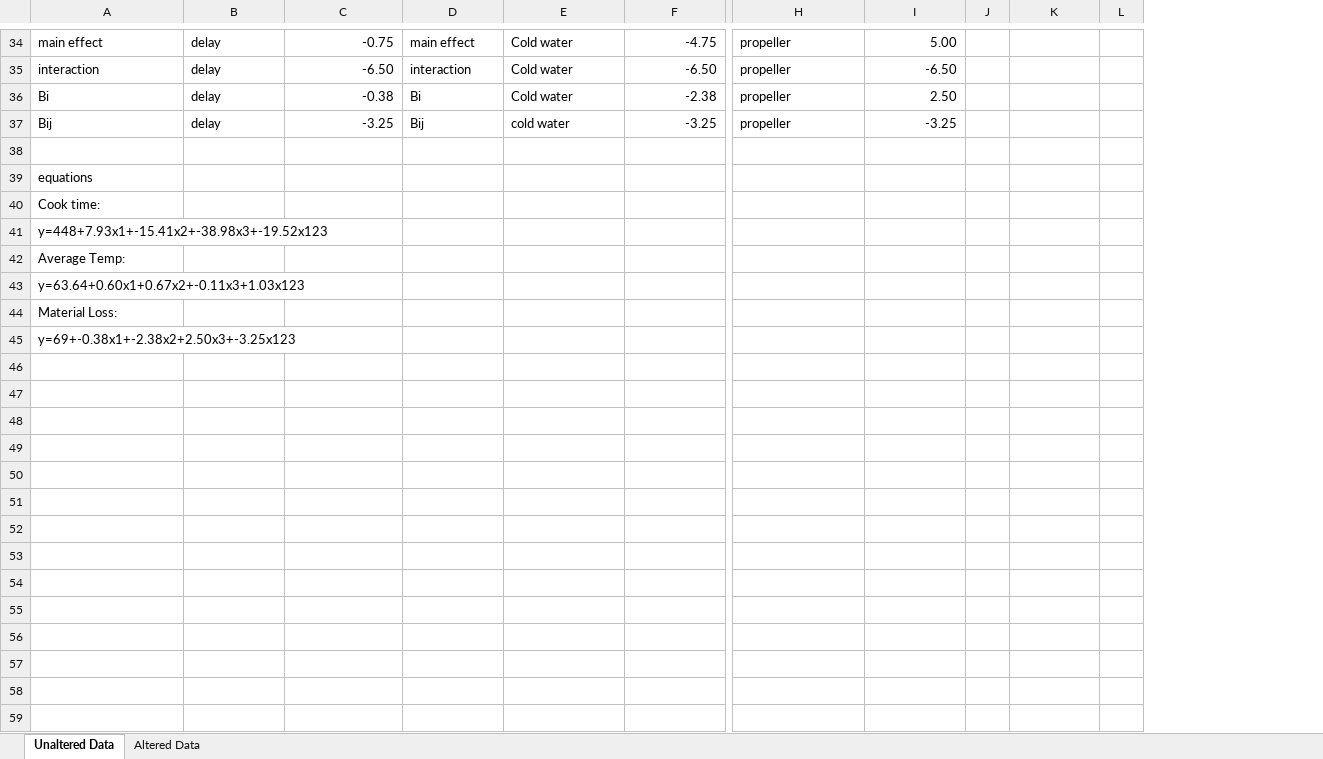
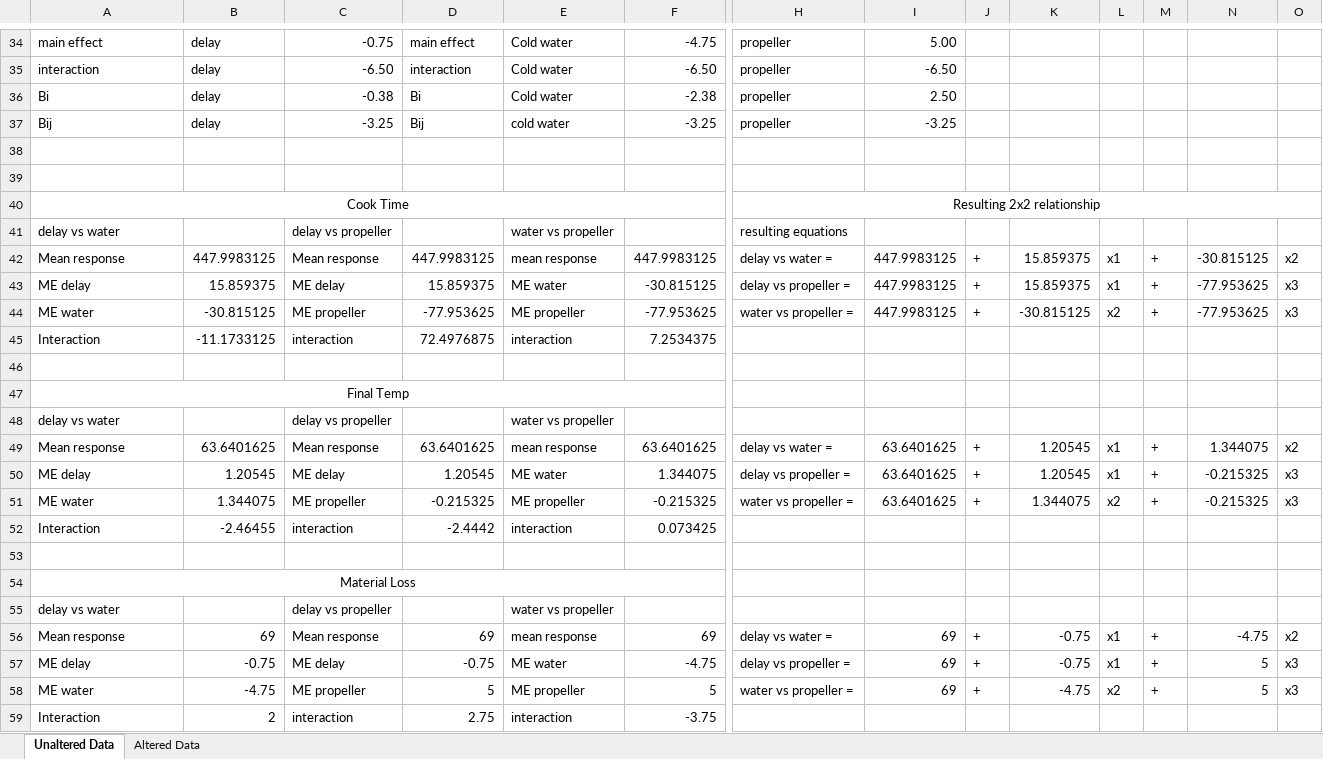
Before and after one commit to ndesai96/vegan-egg-scrambler, an Excel workbook: Experimentation and Data Analysis/4-19TestData/DOE_results.xlsx, sheet Unaltered Data, drawn as a sheet; only a part is shown, gaps mark what is left out; values as stored, in another font and other column widths than the file's, no borders; charts and pictures not drawn; removed rows and columns are numbered as before the commit, all else as after; rows hold the shown columns only; the diff covers the shown part only; the diff names each change by its address in the sheet, - before the commit and + after, or states it on an @@ line.

```diff
--- a/Experimentation and Data Analysis/4-19TestData/DOE_results.xlsx (sheet Unaltered Data)
+++ b/Experimentation and Data Analysis/4-19TestData/DOE_results.xlsx (sheet Unaltered Data)
+column J, empty
+column K, empty
+column L, empty
-A39: equations
+A39: (empty)
-row 40: Cook time:
-row 41: y=448+7.93x1+-15.41x2+-38.98x3+-19.52x123
+row 40: Cook Time |  |  |  |  |  | Resulting 2x2 relationship
+row 41: delay vs water |  | delay vs propeller |  | water vs propeller |  | resulting equations
+row 42: Mean response | 447.9983125 | Mean response | 447.9983125 | mean response | 447.9983125 | delay vs water = | 447.9983125 | + | 15.859375 | x1 | + | -30.815125 | x2
+row 43: ME delay | 15.859375 | ME delay | 15.859375 | ME water | -30.815125 | delay vs propeller = | 447.9983125 | + | 15.859375 | x1 | + | -77.953625 | x3
+row 44: ME water | -30.815125 | ME propeller | -77.953625 | ME propeller | -77.953625 | water vs propeller = | 447.9983125 | + | -30.815125 | x2 | + | -77.953625 | x3
+row 45: Interaction | -11.1733125 | interaction | 72.4976875 | interaction | 7.2534375
-A46: Average Temp:
+A46: (empty)
-A47: y=63.64+0.60x1+0.67x2+-0.11x3+1.03x123
+A47: Final Temp
-A47 alignment: left
+A47 alignment: center
+A47:F47 merged
+row 48: delay vs water |  | delay vs propeller |  | water vs propeller
+row 49: Mean response | 63.6401625 | Mean response | 63.6401625 | mean response | 63.6401625 | delay vs water = | 63.6401625 | + | 1.20545 | x1 | + | 1.344075 | x2
+row 50: ME delay | 1.20545 | ME delay | 1.20545 | ME water | 1.344075 | delay vs propeller = | 63.6401625 | + | 1.20545 | x1 | + | -0.215325 | x3
+row 51: ME water | 1.344075 | ME propeller | -0.215325 | ME propeller | -0.215325 | water vs propeller = | 63.6401625 | + | 1.344075 | x2 | + | -0.215325 | x3
+row 52: Interaction | -2.46455 | interaction | -2.4442 | interaction | 0.073425
-A53: Material Loss:
+A53: (empty)
-A54: y=69+-0.38x1+-2.38x2+2.50x3+-3.25x123
+A54: Material Loss
-A54 alignment: left
+A54 alignment: center
+A54:F54 merged
+row 55: delay vs water |  | delay vs propeller |  | water vs propeller
+row 56: Mean response | 69 | Mean response | 69 | mean response | 69 | delay vs water = | 69 | + | -0.75 | x1 | + | -4.75 | x2
+row 57: ME delay | -0.75 | ME delay | -0.75 | ME water | -4.75 | delay vs propeller = | 69 | + | -0.75 | x1 | + | 5 | x3
+row 58: ME water | -4.75 | ME propeller | 5 | ME propeller | 5 | water vs propeller = | 69 | + | -4.75 | x2 | + | 5 | x3
+row 59: Interaction | 2 | interaction | 2.75 | interaction | -3.75
```
Also changed, not shown: 58 edited cells and cell formats elsewhere in this sheet, formulas that keep their value, charts or pictures, 1 other file.
